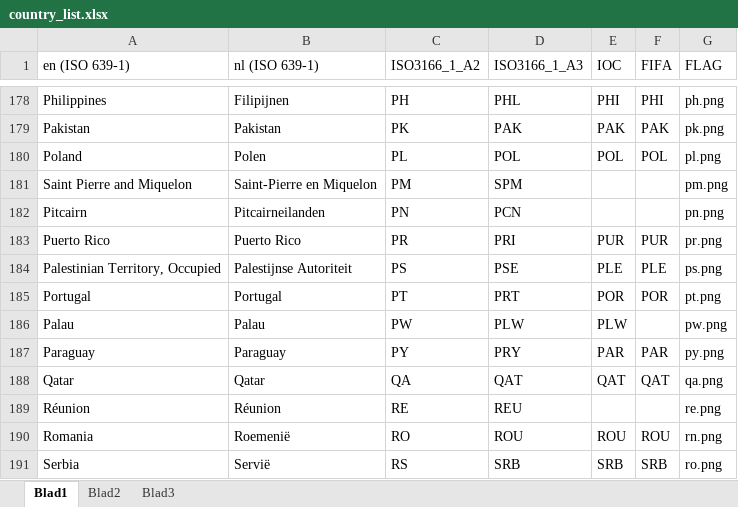
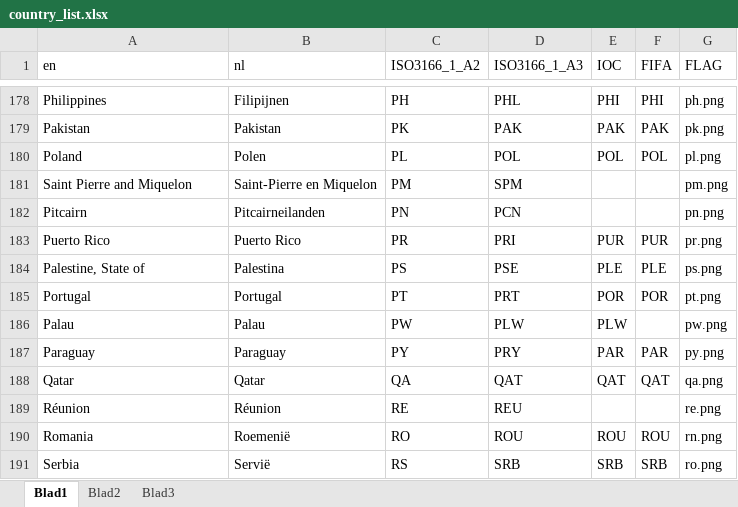
Before and after one commit to djdjalas/countries, an Excel workbook: country_list.xlsx, sheet Blad1, drawn as a sheet; only a part is shown, gaps mark what is left out; values as stored, in another font and other column widths than the file's, no borders; the diff names each change by its address in the sheet, - before the commit and + after, or states it on an @@ line.

Commit message:
update name for Palestine
Updated entry for Palestine as per ISO 3166-1 Newsletter VI-14
(2013-02-06), plus a minor readme addition.

```diff
--- a/country_list.xlsx (sheet Blad1)
+++ b/country_list.xlsx (sheet Blad1)
-A1: en (ISO 639-1)
+A1: en
-B1: nl (ISO 639-1)
+B1: nl
-A184 (en): Palestinian Territory, Occupied
+A184 (en): Palestine, State of
-B184 (nl): Palestijnse Autoriteit
+B184 (nl): Palestina
```
Also changed, not shown: 2 other files.
